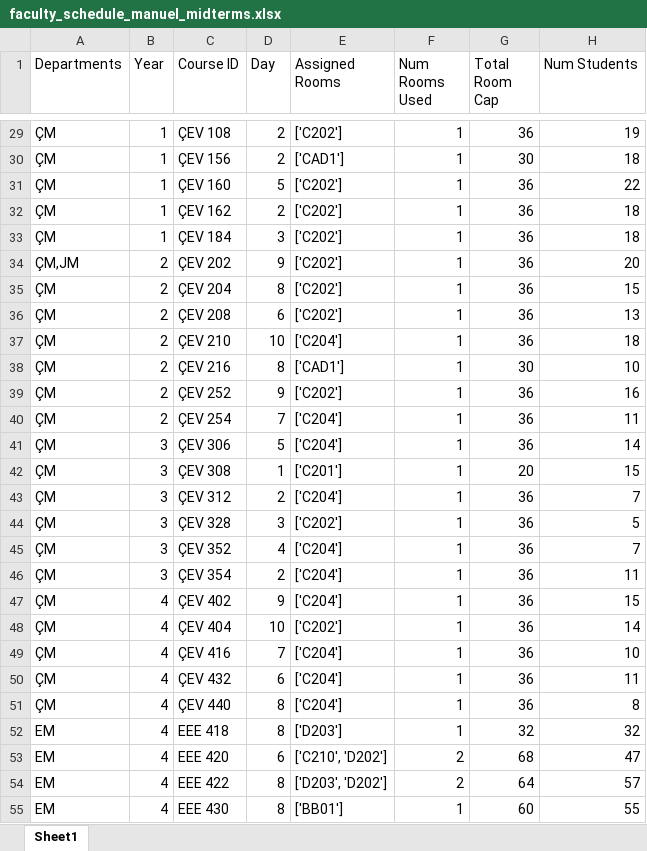
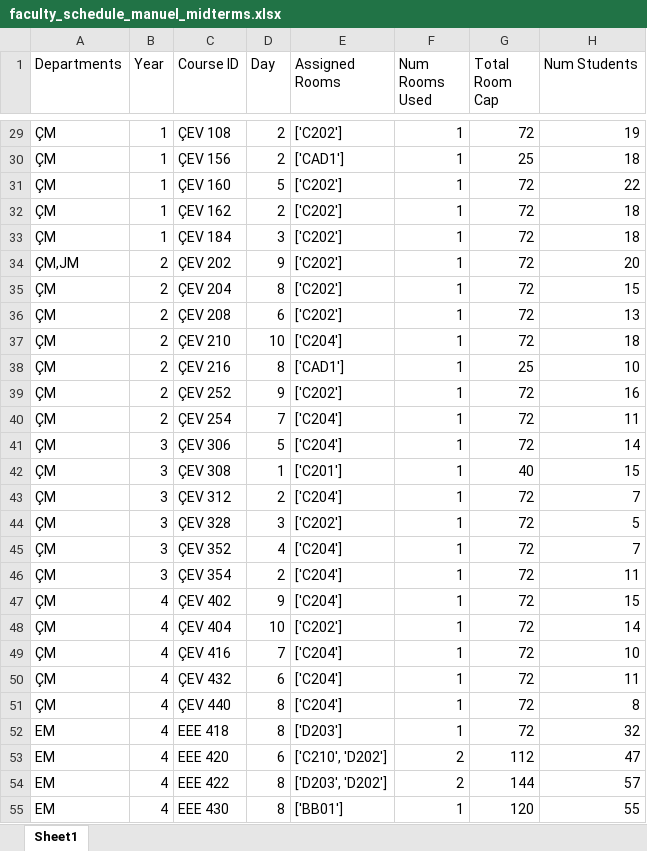
Before and after one commit to ErcxCS/Campus-Scheduling, an Excel workbook: data/department_schedules_midterms/faculty_schedule_manuel_midterms.xlsx, sheet Sheet1, drawn as a sheet; only a part is shown, gaps mark what is left out; values as stored, in another font and other column widths than the file's, no cell formats; table styles not drawn; the diff covers the shown part only; the diff names each change by its address in the sheet, - before the commit and + after, or states it on an @@ line.

```diff
--- a/data/department_schedules_midterms/faculty_schedule_manuel_midterms.xlsx (sheet Sheet1)
+++ b/data/department_schedules_midterms/faculty_schedule_manuel_midterms.xlsx (sheet Sheet1)
-G29 (Total Room Cap): 36
+G29 (Total Room Cap): 72
-G30 (Total Room Cap): 30
+G30 (Total Room Cap): 25
-G31:G37 (Total Room Cap): 36
+G31:G37 (Total Room Cap): 72
-G38 (Total Room Cap): 30
+G38 (Total Room Cap): 25
-G39:G41 (Total Room Cap): 36
+G39:G41 (Total Room Cap): 72
-G42 (Total Room Cap): 20
+G42 (Total Room Cap): 40
-G43:G51 (Total Room Cap): 36
+G43:G51 (Total Room Cap): 72
-G52 (Total Room Cap): 32
+G52 (Total Room Cap): 72
-G53 (Total Room Cap): 68
+G53 (Total Room Cap): 112
-G54 (Total Room Cap): 64
+G54 (Total Room Cap): 144
-G55 (Total Room Cap): 60
+G55 (Total Room Cap): 120
```
Also changed, not shown: 1 added row, 1 removed row and 188 edited cells elsewhere in this sheet, cell formats, data/25-26Fall.xlsx, data/department_schedules_finals/faculty_schedule_manuel_finals.xlsx, 10 other files.
